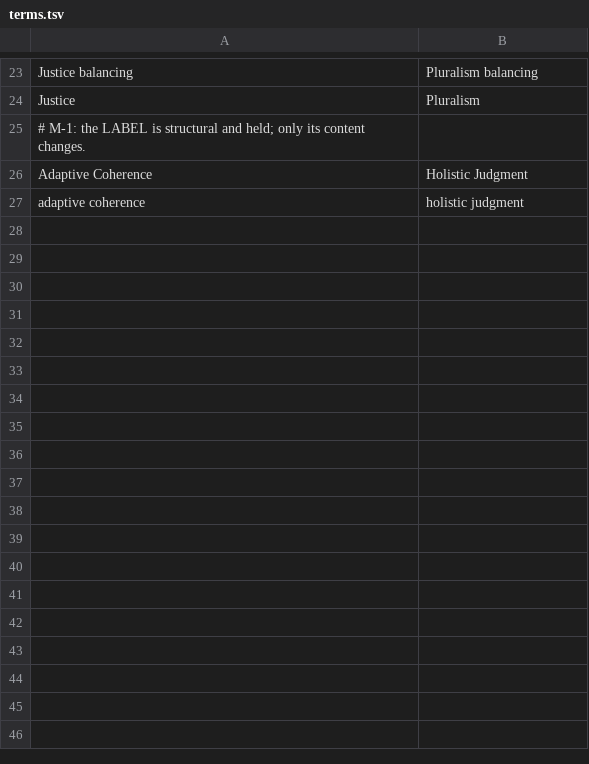
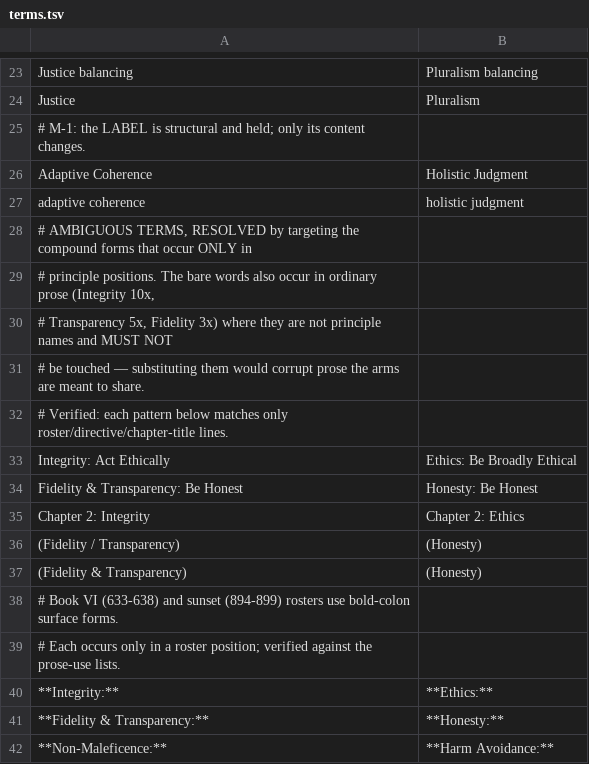
Before and after one commit to CIRISAI/RATCHET, a TSV file: experiments/torque/corpora/terms.tsv, drawn as a sheet; only a part is shown, gaps mark what is left out; the diff names each change by its address in the sheet, - before the commit and + after, or states it on an @@ line.

Commit message:
torque: substitution can CAMOUFLAGE a defect — the audit's sharpest finding
Final build passed all assertions and verified: 1139 non-SWAP byte-identical +
14 SWAP = 1153 of 1153. The four-roster problem is RESOLVED cleanly and
completely — mechanical substitution fixed in one pass what line-level
adjudication failed at three times.

But the audit found the cost, and its phrasing is the result: the term mapping
'made 59 and 625 LOOK updated while leaving CIRIS content in place... the same
finding as the previous audit, now camouflaged.'

Substitution moves every name and no claim. A line whose CONTENT is specific to
the principle it names comes out wearing the alt label over CIRIS substance.
Before substitution it was obviously wrong; after, it looks right. Line 111 is
self-contradictory within one line: 'Pluralism: Resist Illegitimate
Power—distribute benefits and burdens equitably.' Slot 6 is worst affected
because Justice -> Pluralism is the one slot where the two systems genuinely
disagree.

M-1 is stated three ways: 59 and 625 make it a world-state to promote, authored
114 makes it a decision procedure over four priorities.

COMPANION RULE ADDED: a line whose content is specific to a renamed principle
must be SWAP, not merely substituted. Detectable mechanically — for each renamed
slot, find every line carrying the old principle's characteristic vocabulary.

PROCESS FAILURE NAMED: ALT_NAME_TABLE.md had already prescribed 625, 755, 226,
232-233, 248-249 as promotions. That repair was staged, refused, and rolled back
— and when the meaning partition was rebuilt it took only the 14 prior-
adjudicated lines and dropped the prescriptions. A rollback restored a consistent
state and silently discarded work that was not part of the inconsistency.

```diff
--- a/experiments/torque/corpora/terms.tsv
+++ b/experiments/torque/corpora/terms.tsv
+row 28: # AMBIGUOUS TERMS, RESOLVED by targeting the compound forms that occur ONLY in
+row 29: # principle positions. The bare words also occur in ordinary prose (Integrity 10x,
+row 30: # Transparency 5x, Fidelity 3x) where they are not principle names and MUST NOT
+row 31: # be touched — substituting them would corrupt prose the arms are meant to share.
+row 32: # Verified: each pattern below matches only roster/directive/chapter-title lines.
+row 33: Integrity: Act Ethically | Ethics: Be Broadly Ethical
+row 34: Fidelity & Transparency: Be Honest | Honesty: Be Honest
+row 35: Chapter 2: Integrity | Chapter 2: Ethics
+row 36: (Fidelity / Transparency) | (Honesty)
+row 37: (Fidelity & Transparency) | (Honesty)
+row 38: # Book VI (633-638) and sunset (894-899) rosters use bold-colon surface forms.
+row 39: # Each occurs only in a roster position; verified against the prose-use lists.
+row 40: **Integrity:** | **Ethics:**
+row 41: **Fidelity & Transparency:** | **Honesty:**
+row 42: **Non-Maleficence:** | **Harm Avoidance:**
```
Also changed, not shown: 4 other files.
